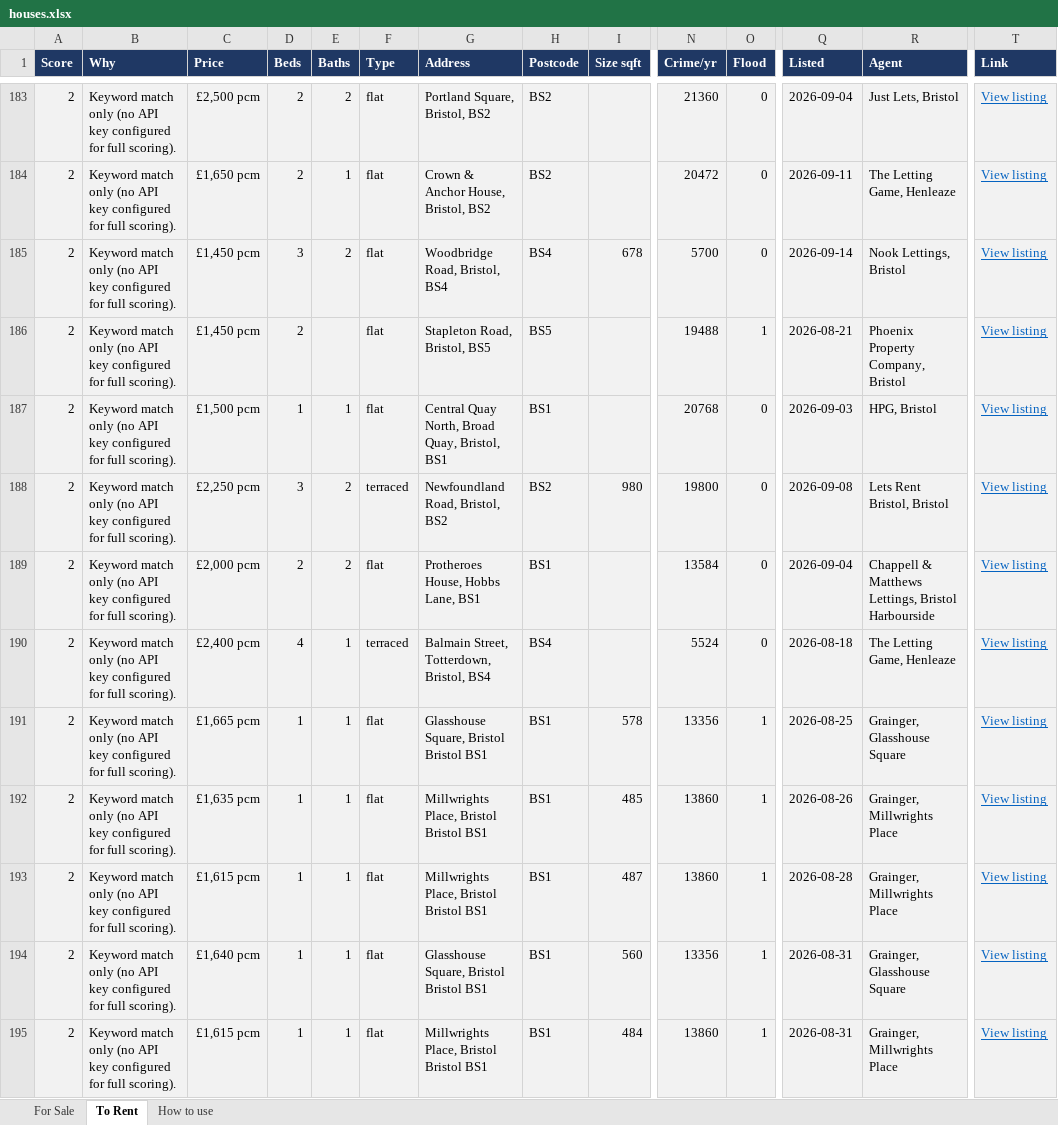
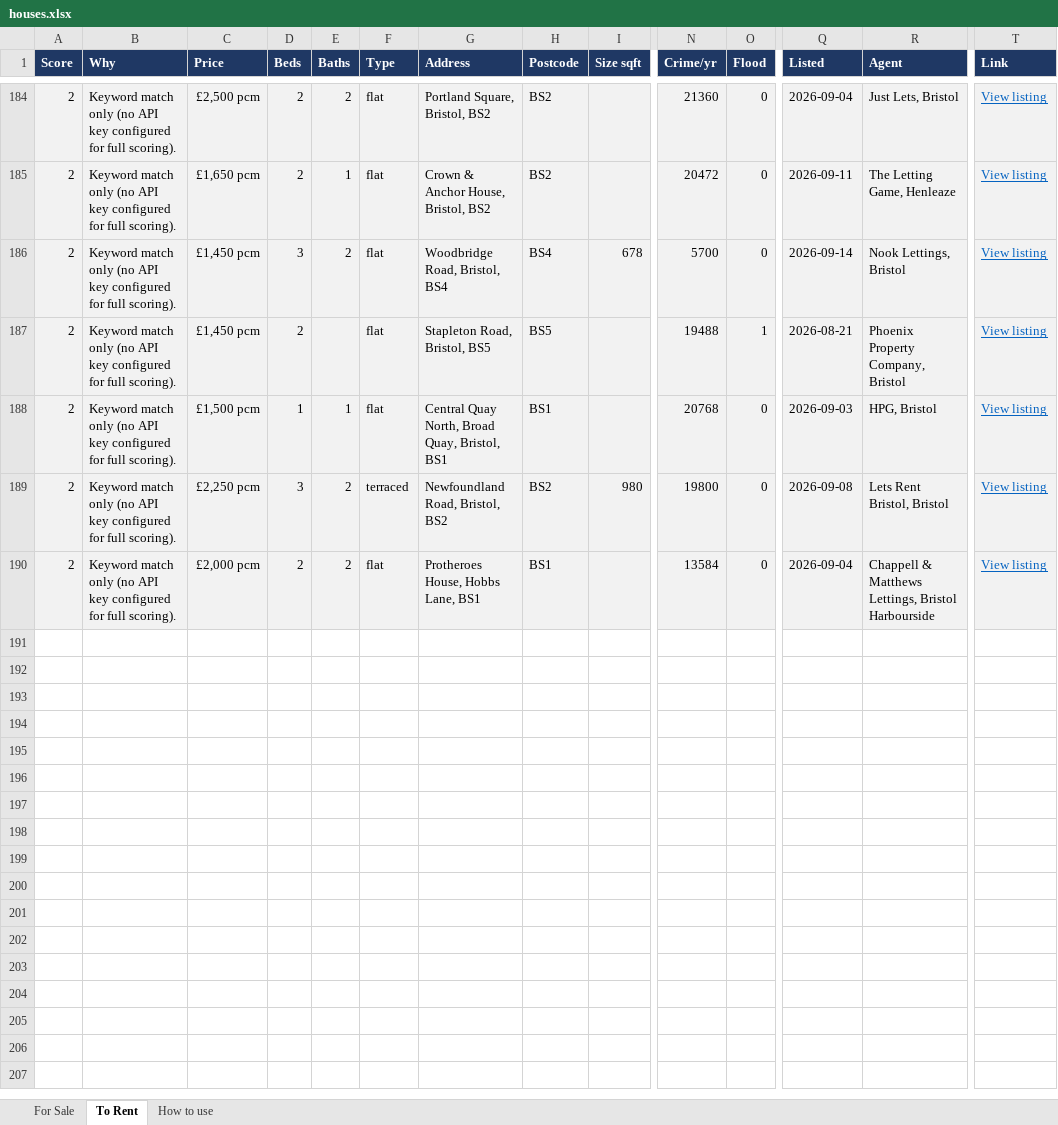
Before and after one commit to dcracknell/house_finder, an Excel workbook: data/houses.xlsx, sheet To Rent, drawn as a sheet; only a part is shown, gaps mark what is left out; values as stored, in another font and other column widths than the file's, no borders; removed rows and columns are numbered as before the commit, all else as after; rows hold the shown columns only; the diff covers the shown part only; the diff names each change by its address in the sheet, - before the commit and + after, or states it on an @@ line.

```diff
--- a/data/houses.xlsx (sheet To Rent)
+++ b/data/houses.xlsx (sheet To Rent)
-row 190: 2 | Keyword match only (no API key configured for full scoring). | £2,400 pcm | 4 | 1 | terraced | Balmain Street, Totterdown, Bristol, BS4 | BS4 |  | 5524 | 0 | 2026-08-18 | The Letting Game, Henleaze | View listing
-row 191: 2 | Keyword match only (no API key configured for full scoring). | £1,665 pcm | 1 | 1 | flat | Glasshouse Square, Bristol Bristol BS1 | BS1 | 578 | 13356 | 1 | 2026-08-25 | Grainger, Glasshouse Square | View listing
-row 192: 2 | Keyword match only (no API key configured for full scoring). | £1,635 pcm | 1 | 1 | flat | Millwrights Place, Bristol Bristol BS1 | BS1 | 485 | 13860 | 1 | 2026-08-26 | Grainger, Millwrights Place | View listing
-row 193: 2 | Keyword match only (no API key configured for full scoring). | £1,615 pcm | 1 | 1 | flat | Millwrights Place, Bristol Bristol BS1 | BS1 | 487 | 13860 | 1 | 2026-08-28 | Grainger, Millwrights Place | View listing
-row 194: 2 | Keyword match only (no API key configured for full scoring). | £1,640 pcm | 1 | 1 | flat | Glasshouse Square, Bristol Bristol BS1 | BS1 | 560 | 13356 | 1 | 2026-08-31 | Grainger, Glasshouse Square | View listing
-row 195: 2 | Keyword match only (no API key configured for full scoring). | £1,615 pcm | 1 | 1 | flat | Millwrights Place, Bristol Bristol BS1 | BS1 | 484 | 13860 | 1 | 2026-08-31 | Grainger, Millwrights Place | View listing
```
Also changed, not shown: 1 added row, 6 removed rows and 5 moved rows elsewhere in this sheet, hidden cells, 3 other files.
